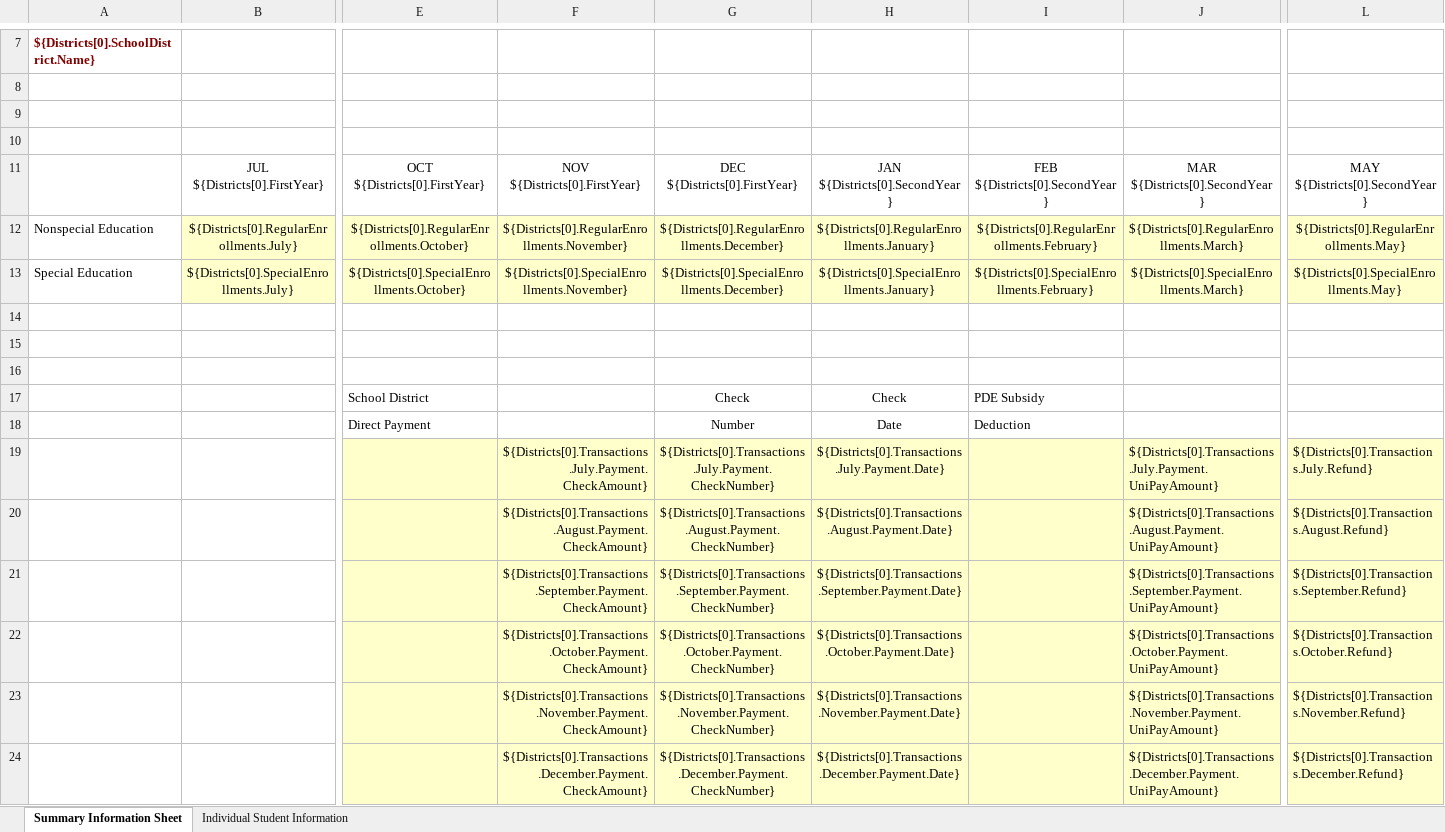
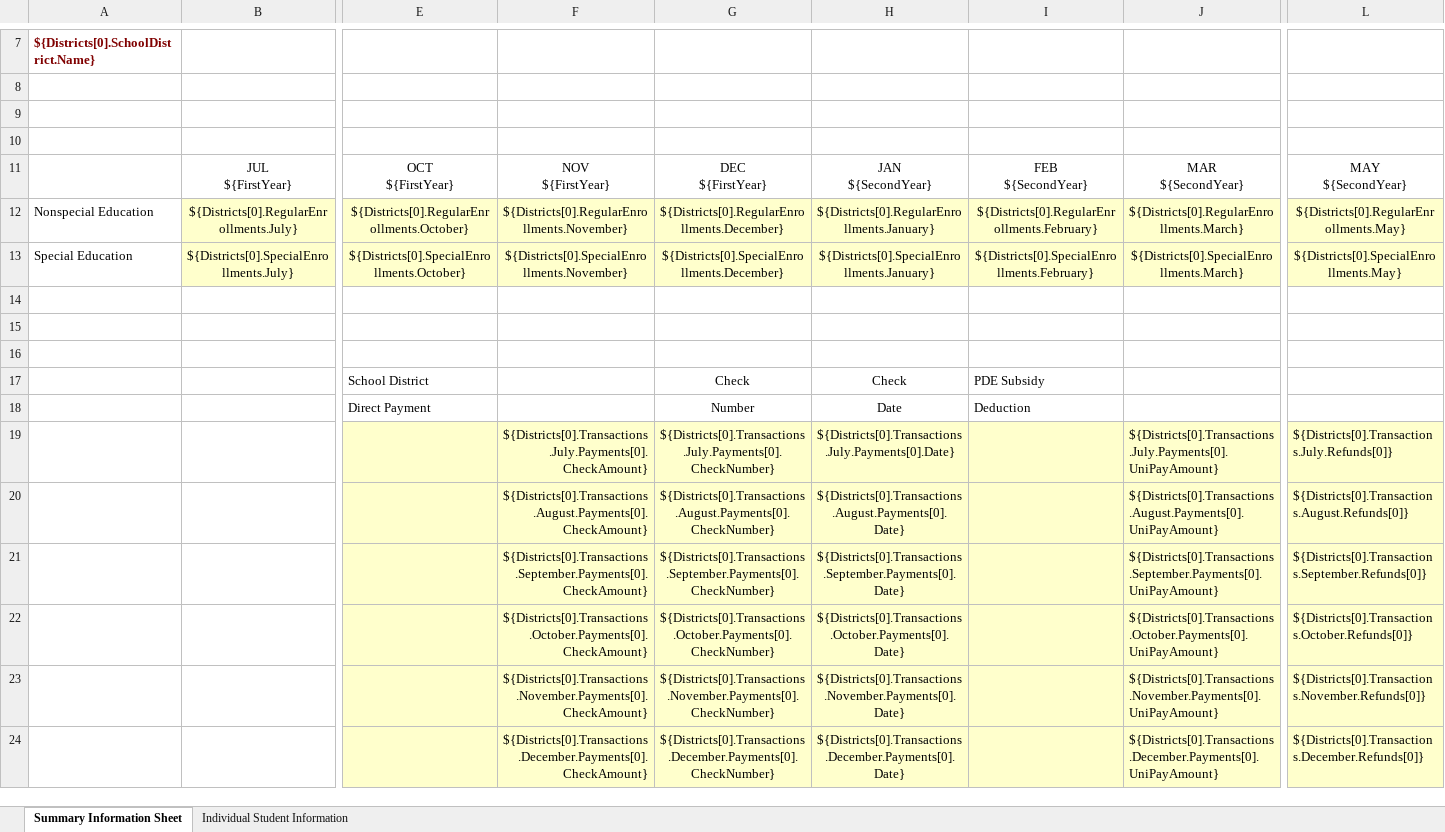
Before and after one commit to PACyberCharterSchool/billing-app, an Excel workbook: api/Templates/CSFunding 2018-19 Bulk Invoice Summary - Template.xlsx, sheet Summary Information Sheet, drawn as a sheet; only a part is shown, gaps mark what is left out; values as stored, in another font and other column widths than the file's, no borders; charts and pictures and conditional formats not drawn; removed rows and columns are numbered as before the commit, all else as after; rows hold the shown columns only; ↵ is a line break in a cell; the diff covers the shown part only; the diff names each change by its address in the sheet, - before the commit and + after, or states it on an @@ line.

Commit message:
Copy invoice payment rows

```diff
--- a/api/Templates/CSFunding 2018-19 Bulk Invoice Summary - Template.xlsx (sheet Summary Information Sheet)
+++ b/api/Templates/CSFunding 2018-19 Bulk Invoice Summary - Template.xlsx (sheet Summary Information Sheet)
-row 11:  | JUL ↵ ${Districts[0].FirstYear} | OCT ↵ ${Districts[0].FirstYear} | NOV ↵ ${Districts[0].FirstYear} | DEC ↵ ${Districts[0].FirstYear} | JAN ↵ ${Districts[0].SecondYear} | FEB ↵ ${Districts[0].SecondYear} | MAR ↵ ${Districts[0].SecondYear} | MAY ↵ ${Districts[0].SecondYear}
+row 11:  | JUL ↵ ${FirstYear} | OCT ↵ ${FirstYear} | NOV ↵ ${FirstYear} | DEC ↵ ${FirstYear} | JAN ↵ ${SecondYear} | FEB ↵ ${SecondYear} | MAR ↵ ${SecondYear} | MAY ↵ ${SecondYear}
-F19: ${Districts[0].Transactions.July.Payment.CheckAmount}
+F19: ${Districts[0].Transactions.July.Payments[0].CheckAmount}
-G19: ${Districts[0].Transactions.July.Payment.CheckNumber}
+G19: ${Districts[0].Transactions.July.Payments[0].CheckNumber}
-H19: ${Districts[0].Transactions.July.Payment.Date}
+H19: ${Districts[0].Transactions.July.Payments[0].Date}
-J19: ${Districts[0].Transactions.July.Payment.UniPayAmount}
+J19: ${Districts[0].Transactions.July.Payments[0].UniPayAmount}
-L19: ${Districts[0].Transactions.July.Refund}
+L19: ${Districts[0].Transactions.July.Refunds[0]}
-F20: ${Districts[0].Transactions.August.Payment.CheckAmount}
+F20: ${Districts[0].Transactions.August.Payments[0].CheckAmount}
-G20: ${Districts[0].Transactions.August.Payment.CheckNumber}
+G20: ${Districts[0].Transactions.August.Payments[0].CheckNumber}
-H20: ${Districts[0].Transactions.August.Payment.Date}
+H20: ${Districts[0].Transactions.August.Payments[0].Date}
-J20: ${Districts[0].Transactions.August.Payment.UniPayAmount}
+J20: ${Districts[0].Transactions.August.Payments[0].UniPayAmount}
-L20: ${Districts[0].Transactions.August.Refund}
+L20: ${Districts[0].Transactions.August.Refunds[0]}
-F21: ${Districts[0].Transactions.September.Payment.CheckAmount}
+F21: ${Districts[0].Transactions.September.Payments[0].CheckAmount}
-G21: ${Districts[0].Transactions.September.Payment.CheckNumber}
+G21: ${Districts[0].Transactions.September.Payments[0].CheckNumber}
-H21: ${Districts[0].Transactions.September.Payment.Date}
+H21: ${Districts[0].Transactions.September.Payments[0].Date}
-J21: ${Districts[0].Transactions.September.Payment.UniPayAmount}
+J21: ${Districts[0].Transactions.September.Payments[0].UniPayAmount}
-L21: ${Districts[0].Transactions.September.Refund}
+L21: ${Districts[0].Transactions.September.Refunds[0]}
-F22: ${Districts[0].Transactions.October.Payment.CheckAmount}
+F22: ${Districts[0].Transactions.October.Payments[0].CheckAmount}
-G22: ${Districts[0].Transactions.October.Payment.CheckNumber}
+G22: ${Districts[0].Transactions.October.Payments[0].CheckNumber}
-H22: ${Districts[0].Transactions.October.Payment.Date}
+H22: ${Districts[0].Transactions.October.Payments[0].Date}
-J22: ${Districts[0].Transactions.October.Payment.UniPayAmount}
+J22: ${Districts[0].Transactions.October.Payments[0].UniPayAmount}
-L22: ${Districts[0].Transactions.October.Refund}
+L22: ${Districts[0].Transactions.October.Refunds[0]}
-F23: ${Districts[0].Transactions.November.Payment.CheckAmount}
+F23: ${Districts[0].Transactions.November.Payments[0].CheckAmount}
-G23: ${Districts[0].Transactions.November.Payment.CheckNumber}
+G23: ${Districts[0].Transactions.November.Payments[0].CheckNumber}
-H23: ${Districts[0].Transactions.November.Payment.Date}
+H23: ${Districts[0].Transactions.November.Payments[0].Date}
-J23: ${Districts[0].Transactions.November.Payment.UniPayAmount}
+J23: ${Districts[0].Transactions.November.Payments[0].UniPayAmount}
-L23: ${Districts[0].Transactions.November.Refund}
+L23: ${Districts[0].Transactions.November.Refunds[0]}
-F24: ${Districts[0].Transactions.December.Payment.CheckAmount}
+F24: ${Districts[0].Transactions.December.Payments[0].CheckAmount}
-G24: ${Districts[0].Transactions.December.Payment.CheckNumber}
+G24: ${Districts[0].Transactions.December.Payments[0].CheckNumber}
-H24: ${Districts[0].Transactions.December.Payment.Date}
+H24: ${Districts[0].Transactions.December.Payments[0].Date}
-J24: ${Districts[0].Transactions.December.Payment.UniPayAmount}
+J24: ${Districts[0].Transactions.December.Payments[0].UniPayAmount}
-L24: ${Districts[0].Transactions.December.Refund}
+L24: ${Districts[0].Transactions.December.Refunds[0]}
```
Also changed, not shown: 30 edited cells elsewhere in this sheet, 4 other files.
